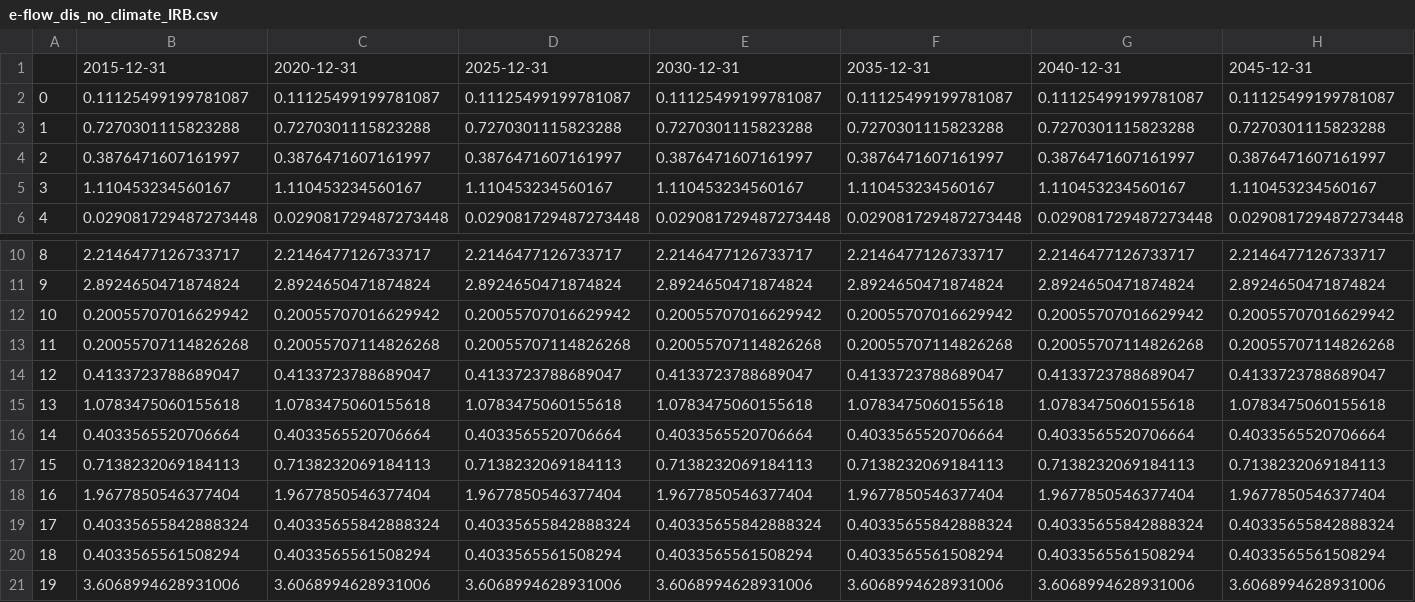
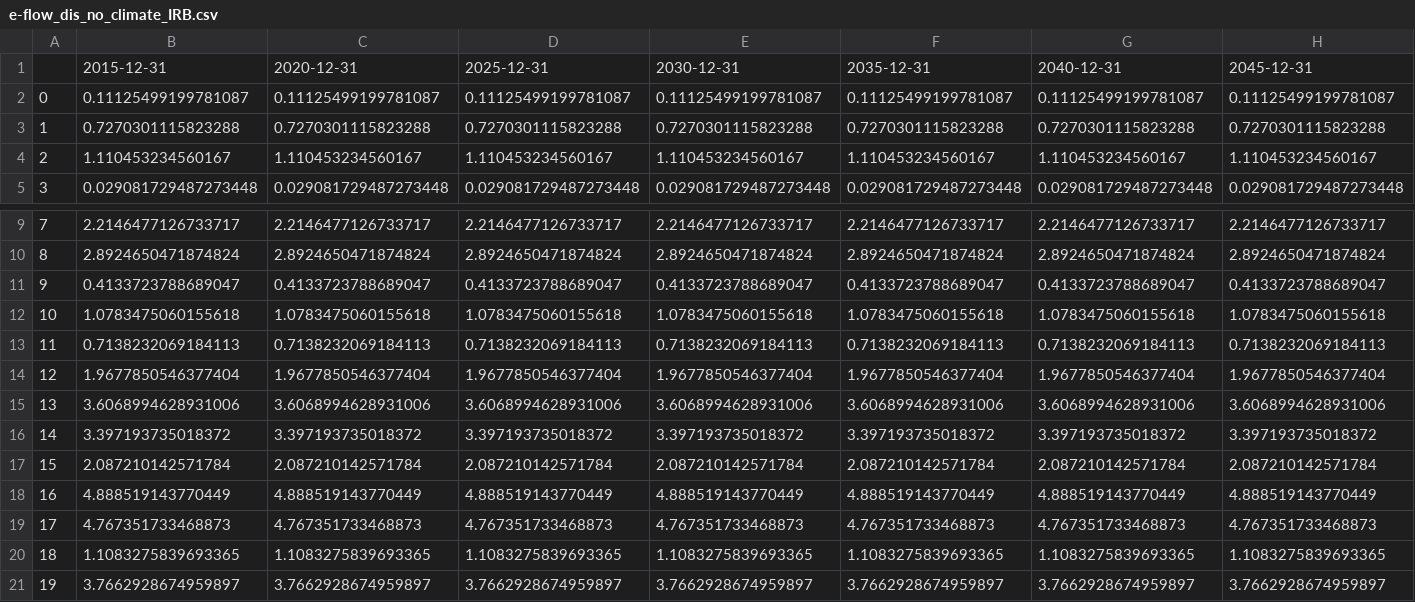
Before and after one commit to LUMS-WIT/message-ix-models, a CSV file: message_ix_models/data/water/availability/e-flow_dis_no_climate_IRB.csv, drawn as a sheet; only a part is shown, gaps mark what is left out; the shorter side is filled out with more unchanged rows; removed rows and columns are numbered as before the commit, all else as after; rows hold the shown columns only; the diff names each change by its address in the sheet, - before the commit and + after, or states it on an @@ line.

```diff
--- a/message_ix_models/data/water/availability/e-flow_dis_no_climate_IRB.csv
+++ b/message_ix_models/data/water/availability/e-flow_dis_no_climate_IRB.csv
-row 4: 2 | 0.3876471607161997 | 0.3876471607161997 | 0.3876471607161997 | 0.3876471607161997 | 0.3876471607161997 | 0.3876471607161997 | 0.3876471607161997
@@ column A renumbered from row 4 down @@
-row 12: 10 | 0.20055707016629942 | 0.20055707016629942 | 0.20055707016629942 | 0.20055707016629942 | 0.20055707016629942 | 0.20055707016629942 | 0.20055707016629942
-row 13: 11 | 0.20055707114826268 | 0.20055707114826268 | 0.20055707114826268 | 0.20055707114826268 | 0.20055707114826268 | 0.20055707114826268 | 0.20055707114826268
-row 16: 14 | 0.4033565520706664 | 0.4033565520706664 | 0.4033565520706664 | 0.4033565520706664 | 0.4033565520706664 | 0.4033565520706664 | 0.4033565520706664
-row 19: 17 | 0.40335655842888324 | 0.40335655842888324 | 0.40335655842888324 | 0.40335655842888324 | 0.40335655842888324 | 0.40335655842888324 | 0.40335655842888324
-row 20: 18 | 0.4033565561508294 | 0.4033565561508294 | 0.4033565561508294 | 0.4033565561508294 | 0.4033565561508294 | 0.4033565561508294 | 0.4033565561508294
```
Also changed, not shown: message_ix_models/data/water/availability/e-flow_7p0_IRB.csv, message_ix_models/data/water/availability/e-flow_dis_7p0_IRB.csv, 5 other files.
